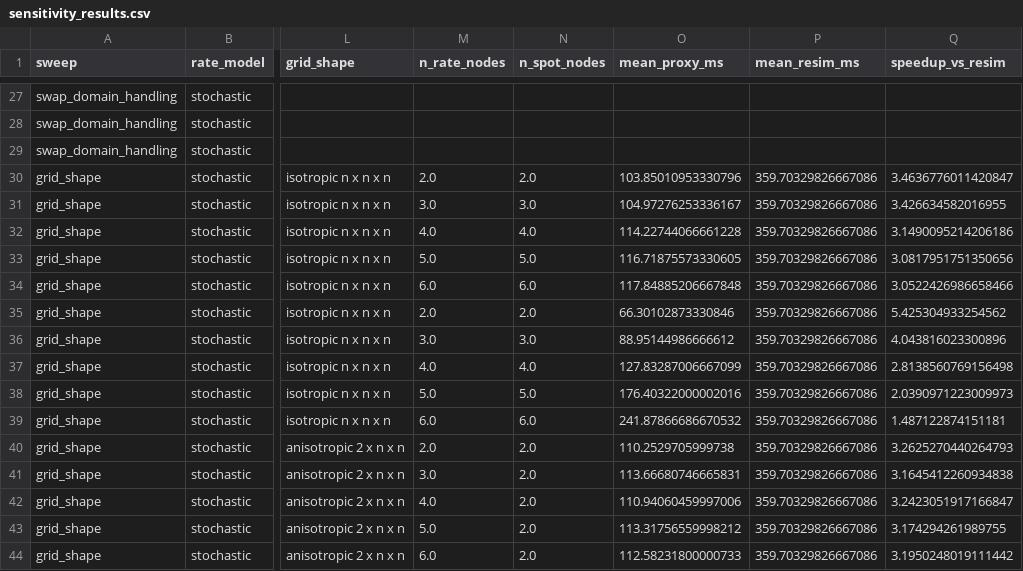
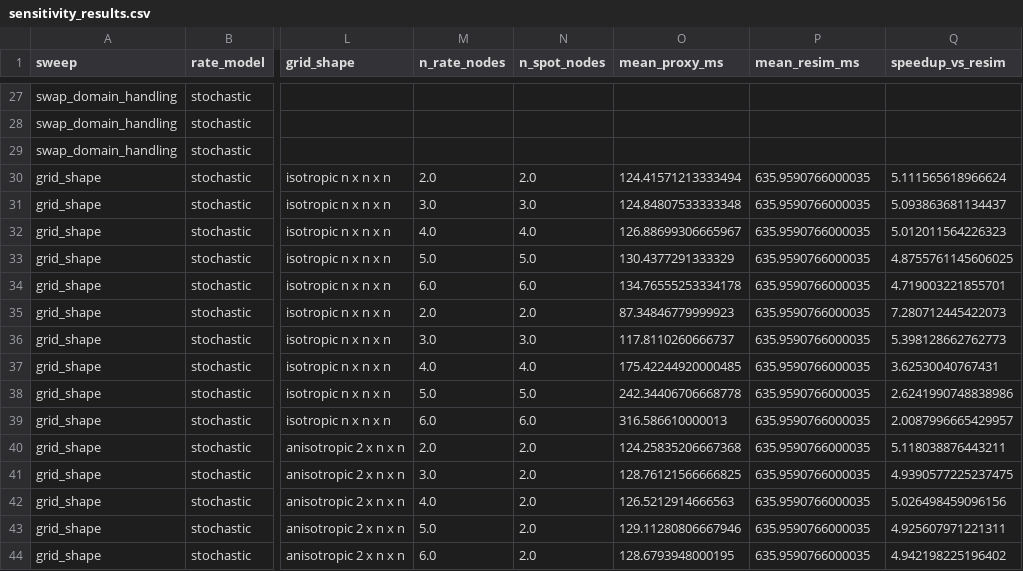
Before and after one commit to JustusRoe/Bachelorthesis, a CSV file: results/sensitivity_results.csv, drawn as a sheet; only a part is shown, gaps mark what is left out; the diff covers the shown part only; the diff names each change by its address in the sheet, - before the commit and + after, or states it on an @@ line.

```diff
--- a/results/sensitivity_results.csv
+++ b/results/sensitivity_results.csv
-O30 (mean_proxy_ms): 103.85010953330796
+O30 (mean_proxy_ms): 124.41571213333494
-P30:P44 (mean_resim_ms): 359.70329826667086
+P30:P44 (mean_resim_ms): 635.9590766000035
-Q30 (speedup_vs_resim): 3.4636776011420847
+Q30 (speedup_vs_resim): 5.111565618966624
-O31 (mean_proxy_ms): 104.97276253336167
+O31 (mean_proxy_ms): 124.84807533333348
-Q31 (speedup_vs_resim): 3.426634582016955
+Q31 (speedup_vs_resim): 5.093863681134437
-O32 (mean_proxy_ms): 114.22744066661228
+O32 (mean_proxy_ms): 126.88699306665967
-Q32 (speedup_vs_resim): 3.1490095214206186
+Q32 (speedup_vs_resim): 5.012011564226323
-O33 (mean_proxy_ms): 116.71875573330605
+O33 (mean_proxy_ms): 130.4377291333329
-Q33 (speedup_vs_resim): 3.0817951751350656
+Q33 (speedup_vs_resim): 4.8755761145606025
-O34 (mean_proxy_ms): 117.84885206667848
+O34 (mean_proxy_ms): 134.76555253334178
-Q34 (speedup_vs_resim): 3.0522426986658466
+Q34 (speedup_vs_resim): 4.719003221855701
-O35 (mean_proxy_ms): 66.30102873330846
+O35 (mean_proxy_ms): 87.34846779999923
-Q35 (speedup_vs_resim): 5.425304933254562
+Q35 (speedup_vs_resim): 7.280712445422073
-O36 (mean_proxy_ms): 88.95144986666612
+O36 (mean_proxy_ms): 117.8110260666737
-Q36 (speedup_vs_resim): 4.043816023300896
+Q36 (speedup_vs_resim): 5.398128662762773
-O37 (mean_proxy_ms): 127.83287006667099
+O37 (mean_proxy_ms): 175.42244920000485
-Q37 (speedup_vs_resim): 2.8138560769156498
+Q37 (speedup_vs_resim): 3.62530040767431
-O38 (mean_proxy_ms): 176.40322000002016
+O38 (mean_proxy_ms): 242.34406706668778
-Q38 (speedup_vs_resim): 2.0390971223009973
+Q38 (speedup_vs_resim): 2.6241990748838986
-O39 (mean_proxy_ms): 241.87866686670532
+O39 (mean_proxy_ms): 316.586610000013
-Q39 (speedup_vs_resim): 1.487122874151181
+Q39 (speedup_vs_resim): 2.0087996665429957
-O40 (mean_proxy_ms): 110.2529705999738
+O40 (mean_proxy_ms): 124.25835206667368
-Q40 (speedup_vs_resim): 3.2625270440264793
+Q40 (speedup_vs_resim): 5.118038876443211
-O41 (mean_proxy_ms): 113.66680746665831
+O41 (mean_proxy_ms): 128.76121566666825
-Q41 (speedup_vs_resim): 3.1645412260934838
+Q41 (speedup_vs_resim): 4.9390577225237475
-O42 (mean_proxy_ms): 110.94060459997006
+O42 (mean_proxy_ms): 126.5212914666563
-Q42 (speedup_vs_resim): 3.2423051917166847
+Q42 (speedup_vs_resim): 5.026498459096156
-O43 (mean_proxy_ms): 113.31756559998212
+O43 (mean_proxy_ms): 129.11280806667946
-Q43 (speedup_vs_resim): 3.174294261989755
+Q43 (speedup_vs_resim): 4.925607971221311
-O44 (mean_proxy_ms): 112.58231800000733
+O44 (mean_proxy_ms): 128.6793948000195
-Q44 (speedup_vs_resim): 3.1950248019111442
+Q44 (speedup_vs_resim): 4.942198225196402
```
Also changed, not shown: 15 edited cells elsewhere in this file, results/cva_results.csv, 3 other files.
